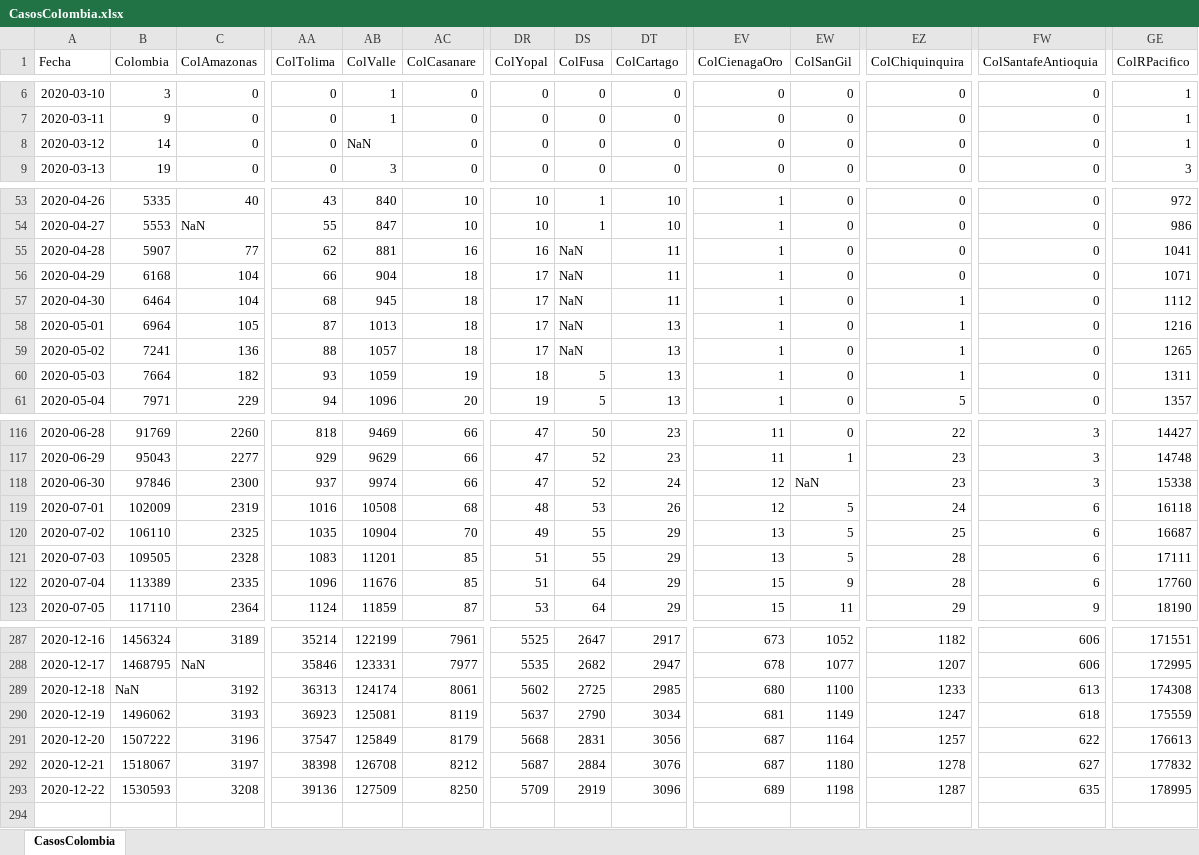
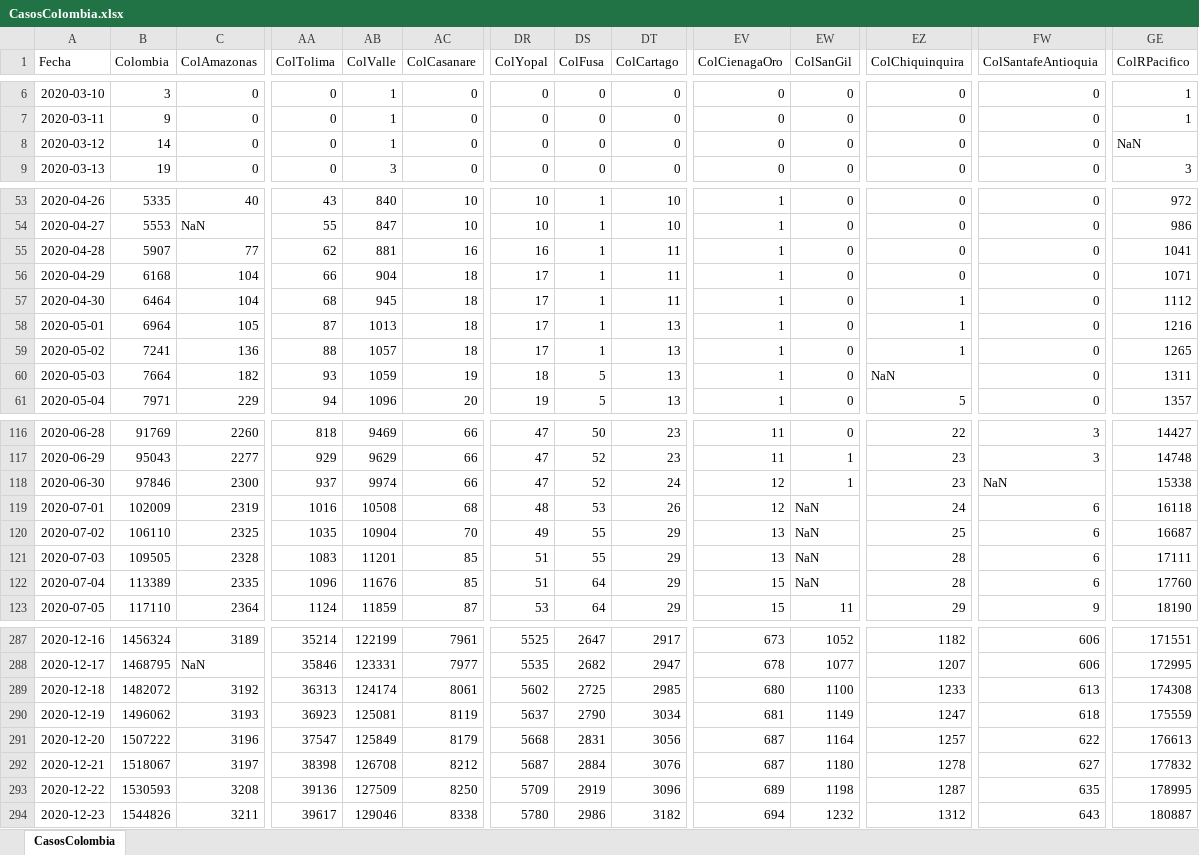
Before and after one commit to 1Alacer/covid, an Excel workbook: CasosColombia.xlsx, sheet CasosColombia, drawn as a sheet; only a part is shown, gaps mark what is left out; values as stored, in another font and other column widths than the file's, no borders; rows hold the shown columns only; the diff covers the shown part only; the diff names each change by its address in the sheet, - before the commit and + after, or states it on an @@ line.

```diff
--- a/CasosColombia.xlsx (sheet CasosColombia)
+++ b/CasosColombia.xlsx (sheet CasosColombia)
-AB8 (ColValle): NaN
+AB8 (ColValle): 1
-GE8 (ColRPacifico): 1
+GE8 (ColRPacifico): NaN
-DS55:DS59 (ColFusa): NaN
+DS55:DS59 (ColFusa): 1
-EZ60 (ColChiquinquira): 1
+EZ60 (ColChiquinquira): NaN
-EW118 (ColSanGil): NaN
+EW118 (ColSanGil): 1
-FW118 (ColSantafeAntioquia): 3
+FW118 (ColSantafeAntioquia): NaN
-EW119:EW121 (ColSanGil): 5
+EW119:EW121 (ColSanGil): NaN
-EW122 (ColSanGil): 9
+EW122 (ColSanGil): NaN
-B289 (Colombia): NaN
+B289 (Colombia): 1482072
+row 294: 2020-12-23 | 1544826 | 3211 | 39617 | 129046 | 8338 | 5780 | 2986 | 3182 | 694 | 1232 | 1312 | 643 | 180887
```
Also changed, not shown: 15 edited cells elsewhere in this sheet, 1 other file.
